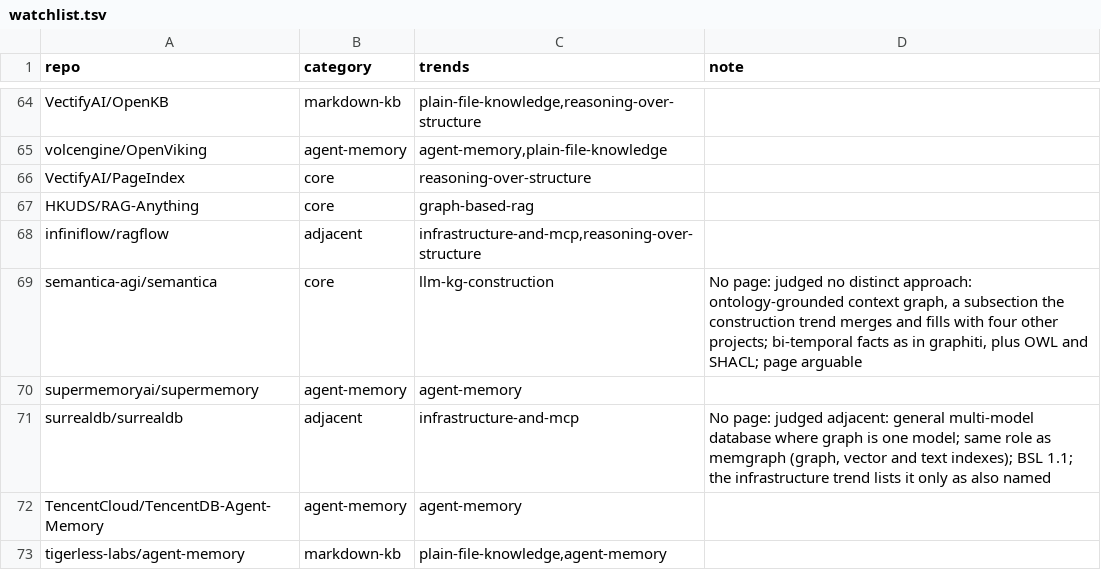
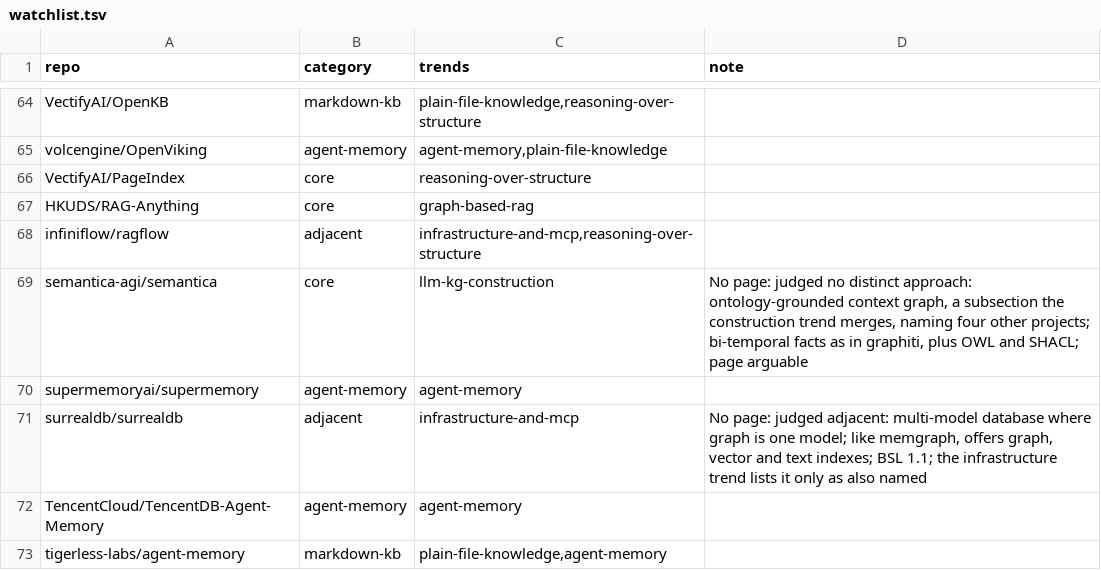
Before and after one commit to lucagattoni/knowledge-graph-tutorial, a TSV file: docs/projects/watchlist.tsv, drawn as a sheet; only a part is shown, gaps mark what is left out; the diff covers the shown part only.

```diff
--- a/docs/projects/watchlist.tsv
+++ b/docs/projects/watchlist.tsv
@@ -68,5 +68,5 @@ HKUDS/RAG-Anything	core	graph-based-rag
 infiniflow/ragflow	adjacent	infrastructure-and-mcp,reasoning-over-structure	
-semantica-agi/semantica	core	llm-kg-construction	No page: judged no distinct approach: ontology-grounded context graph, a subsection the construction trend merges and fills with four other projects; bi-temporal facts as in graphiti, plus OWL and SHACL; page arguable
+semantica-agi/semantica	core	llm-kg-construction	No page: judged no distinct approach: ontology-grounded context graph, a subsection the construction trend merges, naming four other projects; bi-temporal facts as in graphiti, plus OWL and SHACL; page arguable
 supermemoryai/supermemory	agent-memory	agent-memory	
-surrealdb/surrealdb	adjacent	infrastructure-and-mcp	No page: judged adjacent: general multi-model database where graph is one model; same role as memgraph (graph, vector and text indexes); BSL 1.1; the infrastructure trend lists it only as also named
+surrealdb/surrealdb	adjacent	infrastructure-and-mcp	No page: judged adjacent: multi-model database where graph is one model; like memgraph, offers graph, vector and text indexes; BSL 1.1; the infrastructure trend lists it only as also named
 TencentCloud/TencentDB-Agent-Memory	agent-memory	agent-memory	
```
Also changed, not shown: 15 edited cells elsewhere in this file, docs/projects/changes.tsv, docs/trends/changes.tsv, 9 other files.
